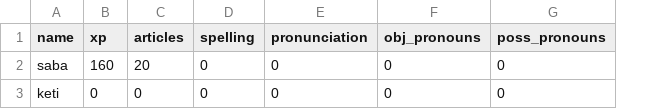
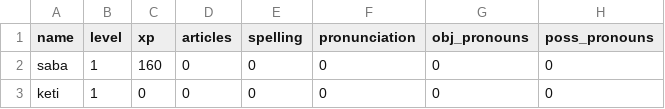
Before and after one commit to Makrine/English, a CSV file: Data/data.csv, drawn as a sheet; only a part is shown; addresses are those after the commit; the diff names each change by its address in the sheet, - before the commit and + after, or states it on an @@ line.

Commit message:
Update data.csv

```diff
--- a/Data/data.csv
+++ b/Data/data.csv
+column B (level), rows 2-3: 1 | 1
-D2 (articles): 20
+D2 (articles): 0
```
